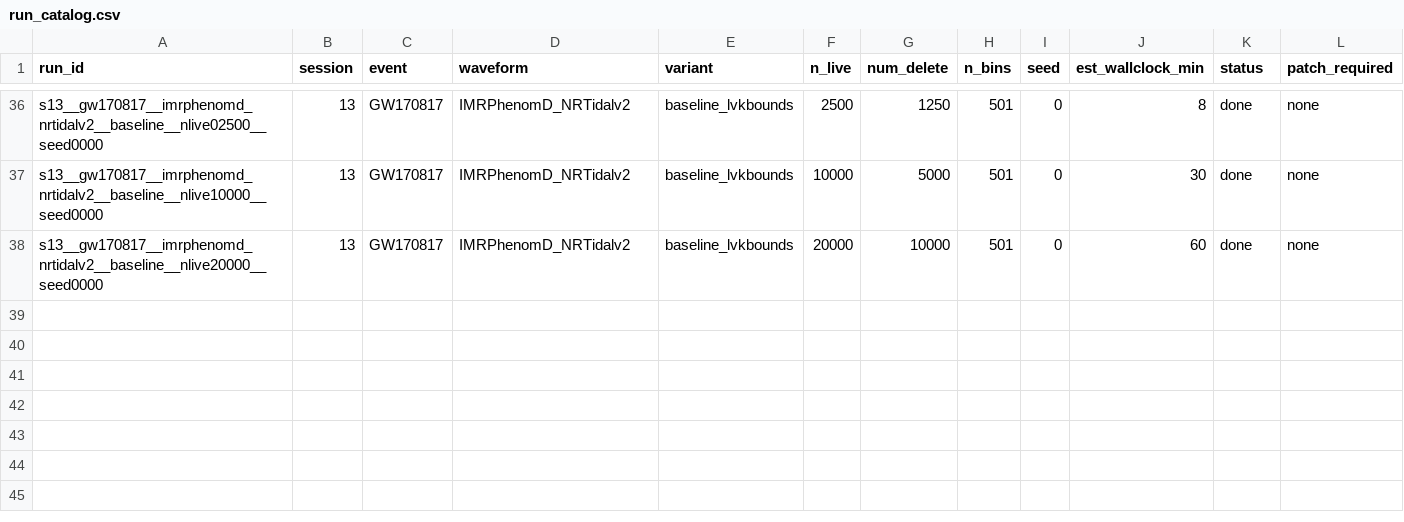
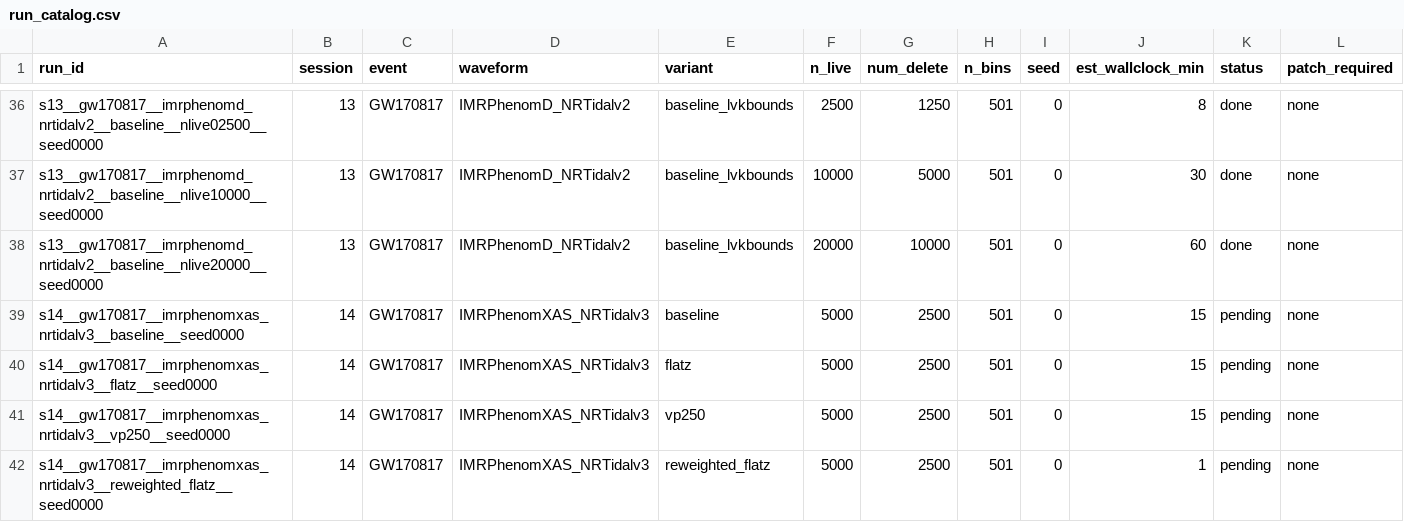
Before and after one commit to ming-256/GPU-Accelerated-Bayesian-Inference-of-Gravitational-Waves, a CSV file: mnras_paper/test_suite/run_catalog.csv, drawn as a sheet; only a part is shown, gaps mark what is left out; rows hold the shown columns only; the diff names each change by its address in the sheet, - before the commit and + after, or states it on an @@ line.

```diff
--- a/mnras_paper/test_suite/run_catalog.csv
+++ b/mnras_paper/test_suite/run_catalog.csv
+row 39: s14__gw170817__imrphenomxas_nrtidalv3__baseline__seed0000 | 14 | GW170817 | IMRPhenomXAS_NRTidalv3 | baseline | 5000 | 2500 | 501 | 0 | 15 | pending | none
+row 40: s14__gw170817__imrphenomxas_nrtidalv3__flatz__seed0000 | 14 | GW170817 | IMRPhenomXAS_NRTidalv3 | flatz | 5000 | 2500 | 501 | 0 | 15 | pending | none
+row 41: s14__gw170817__imrphenomxas_nrtidalv3__vp250__seed0000 | 14 | GW170817 | IMRPhenomXAS_NRTidalv3 | vp250 | 5000 | 2500 | 501 | 0 | 15 | pending | none
+row 42: s14__gw170817__imrphenomxas_nrtidalv3__reweighted_flatz__seed0000 | 14 | GW170817 | IMRPhenomXAS_NRTidalv3 | reweighted_flatz | 5000 | 2500 | 501 | 0 | 1 | pending | none
```
Also changed, not shown: 35 other files.
